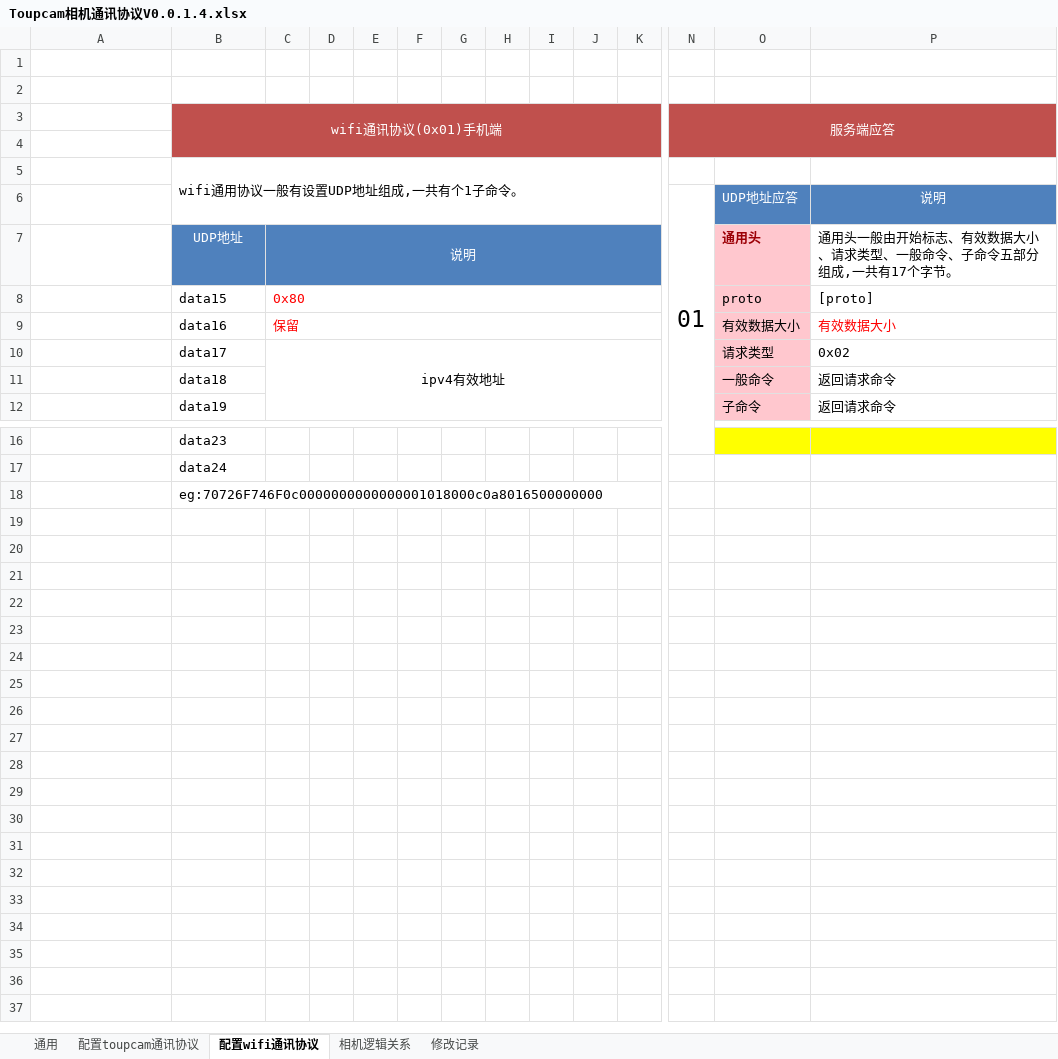
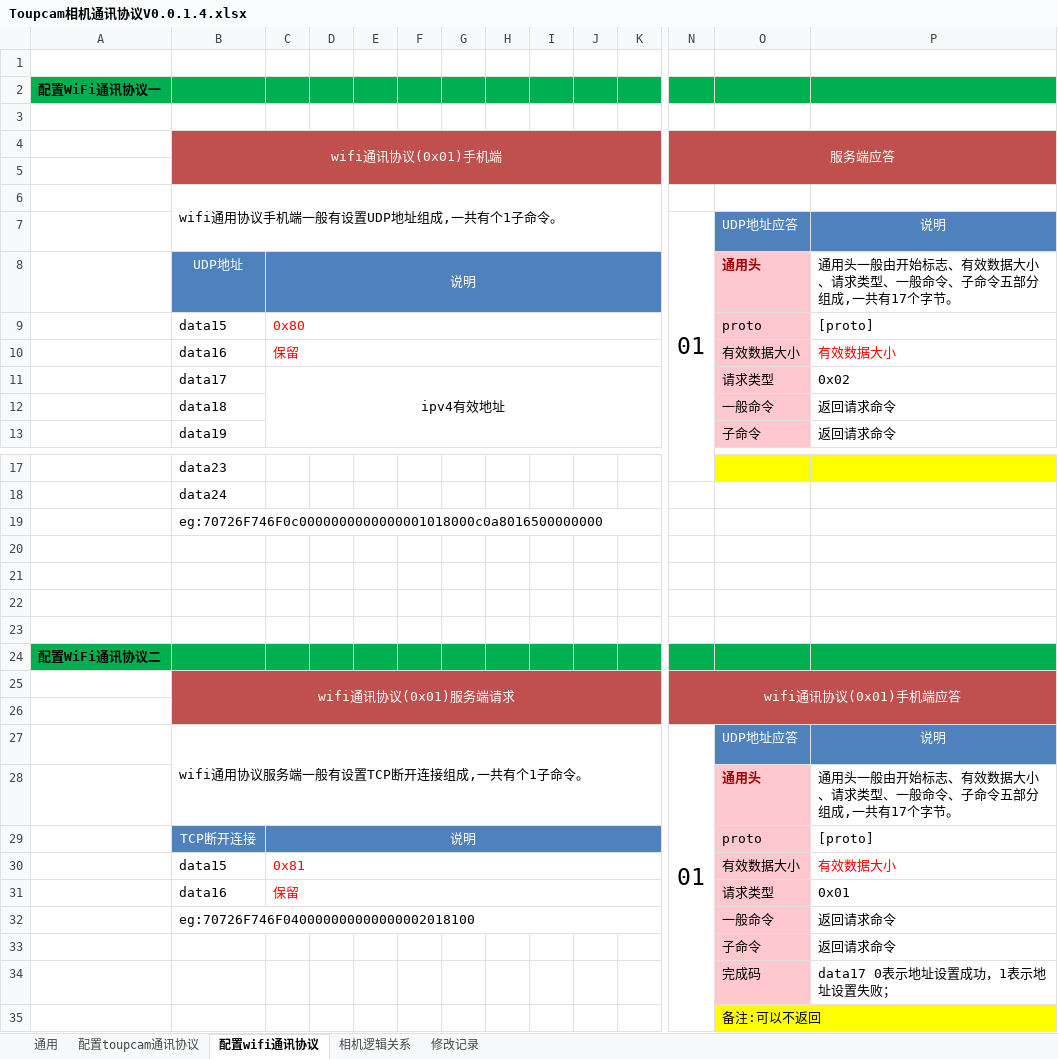
Before and after one commit to 461911662/fingerprint, an Excel workbook: Toupcam相机通讯协议V0.0.1.4.xlsx, sheet 配置wifi通讯协议, drawn as a sheet; only a part is shown, gaps mark what is left out; values as stored, in another font and other column widths than the file's, no borders; addresses are those after the commit; rows hold the shown columns only; the diff names each change by its address in the sheet, - before the commit and + after, or states it on an @@ line.

```diff
--- a/Toupcam相机通讯协议V0.0.1.4.xlsx (sheet 配置wifi通讯协议)
+++ b/Toupcam相机通讯协议V0.0.1.4.xlsx (sheet 配置wifi通讯协议)
+row 2: 配置WiFi通讯协议一
-B6: wifi通用协议一般有设置UDP地址组成,一共有个1子命令。
+B6: wifi通用协议手机端一般有设置UDP地址组成,一共有个1子命令。
+row 20: (empty)
+row 21: (empty)
+row 22: (empty)
+row 23: (empty)
+row 24: 配置WiFi通讯协议二
+row 25:  | wifi通讯协议(0x01)服务端请求 |  |  |  |  |  |  |  |  |  | wifi通讯协议(0x01)手机端应答
+row 26: (empty)
+row 27:  | wifi通用协议服务端一般有设置TCP断开连接组成,一共有个1子命令。 |  |  |  |  |  |  |  |  |  | 01 | UDP地址应答 | 说明
+row 28:  |  |  |  |  |  |  |  |  |  |  |  | 通用头 | 通用头一般由开始标志、有效数据大小、请求类型、一般命令、子命令五部分组成,一共有17个字节。
+row 29:  | TCP断开连接 | 说明 |  |  |  |  |  |  |  |  |  | proto | [proto]
+row 30:  | data15 | 0x81 |  |  |  |  |  |  |  |  |  | 有效数据大小 | 有效数据大小
+row 31:  | data16 | 保留 |  |  |  |  |  |  |  |  |  | 请求类型 | 0x01
+row 32:  | eg:70726F746F040000000000000002018100 |  |  |  |  |  |  |  |  |  |  | 一般命令 | 返回请求命令
+row 33:  |  |  |  |  |  |  |  |  |  |  |  | 子命令 | 返回请求命令
+row 34:  |  |  |  |  |  |  |  |  |  |  |  | 完成码 | data17 0表示地址设置成功，1表示地址设置失败；
+row 35:  |  |  |  |  |  |  |  |  |  |  |  | 备注:可以不返回
```
Also changed, not shown: sheet 修改记录, 6 other files.
